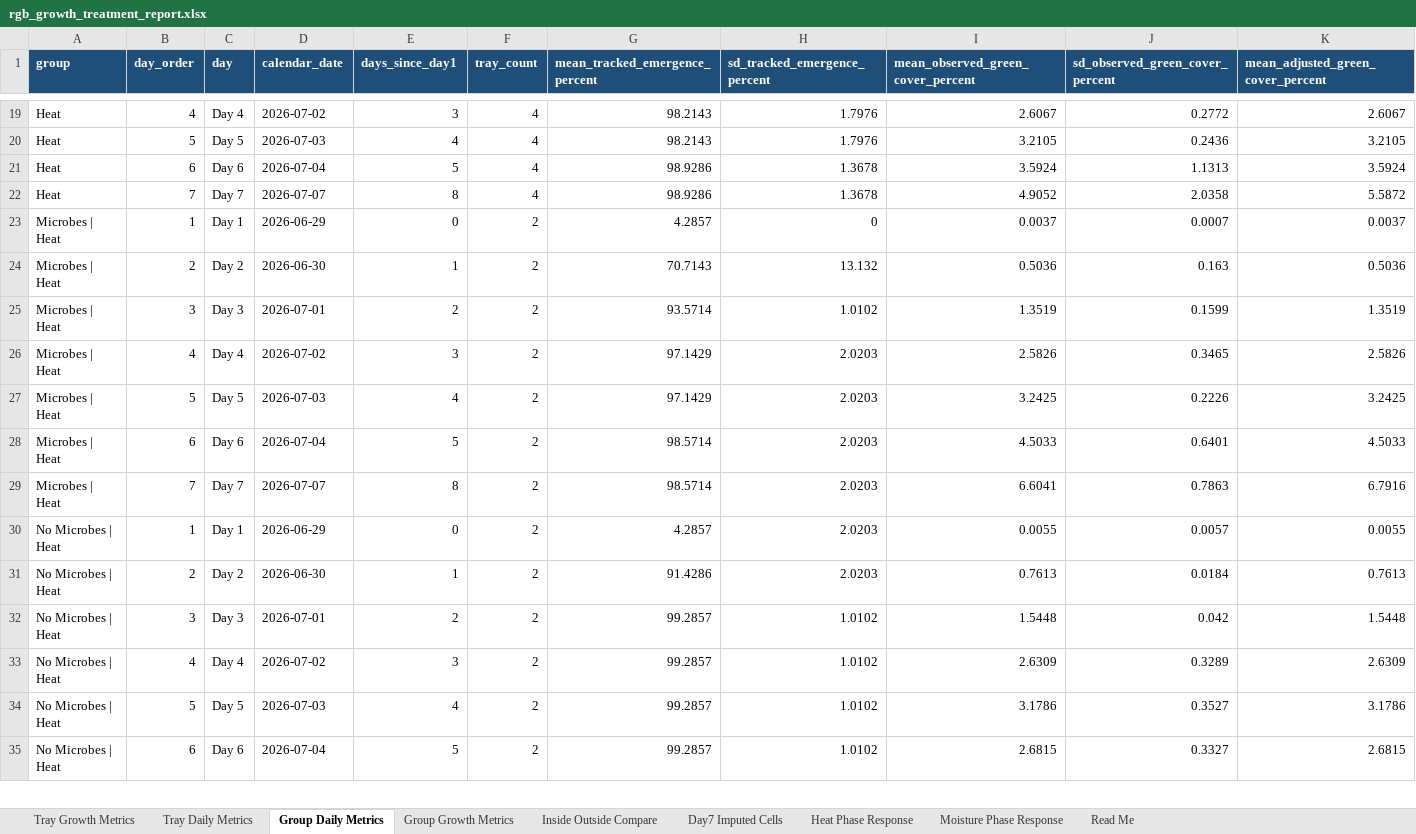
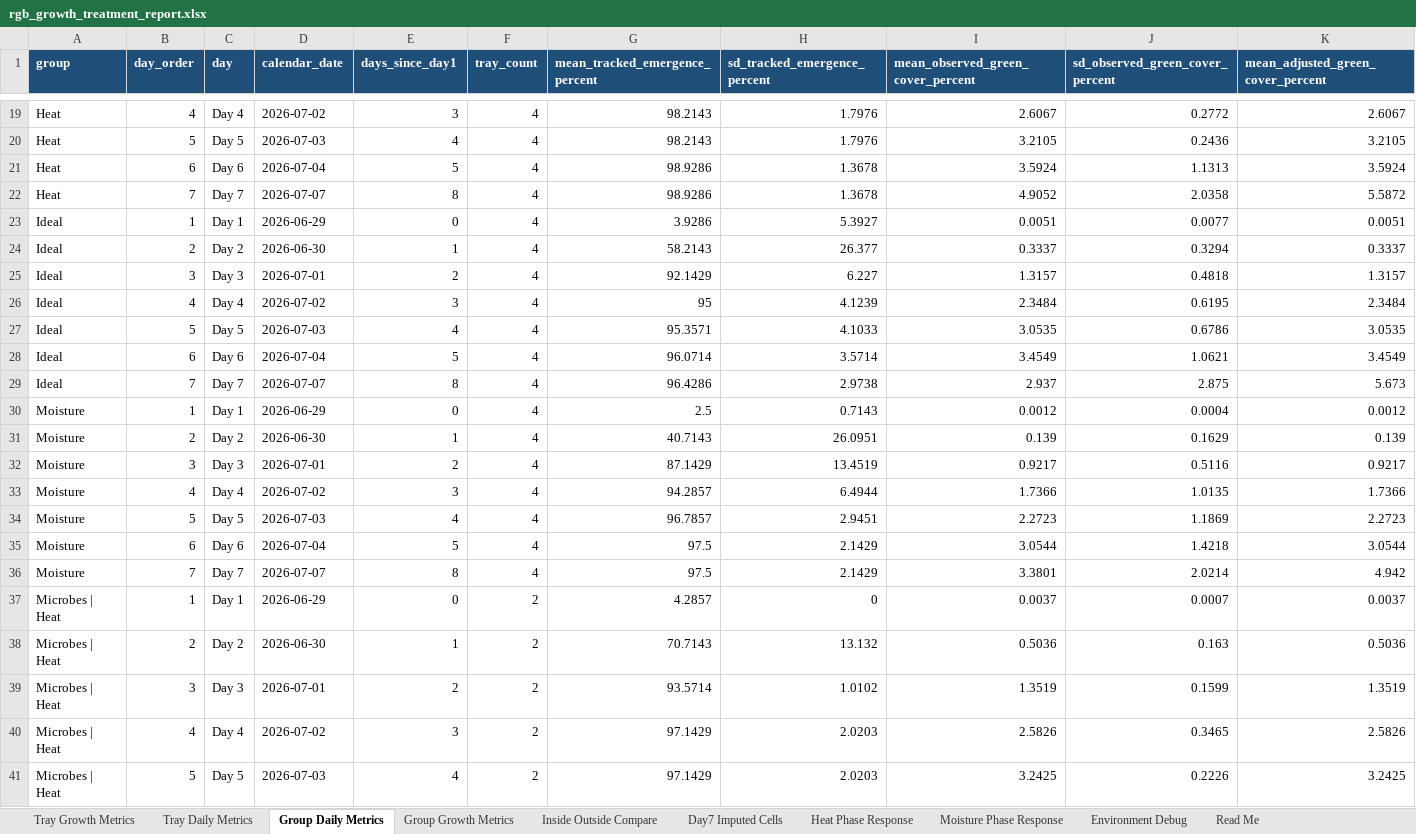
Before and after one commit to Shibbir-Turag/Internship, an Excel workbook: outputs/Third trial/05_RGB_Growth_Rate_Treatment_Comparison/_reports/rgb_growth_treatment_report.xlsx, sheet Group Daily Metrics, drawn as a sheet; only a part is shown, gaps mark what is left out; the shorter side is filled out with more unchanged rows; values as stored, in another font and other column widths than the file's, no borders; rows hold the shown columns only; the diff covers the shown part only; the diff names each change by its address in the sheet, - before the commit and + after, or states it on an @@ line.

```diff
--- a/outputs/Third trial/05_RGB_Growth_Rate_Treatment_Comparison/_reports/rgb_growth_treatment_report.xlsx (sheet Group Daily Metrics)
+++ b/outputs/Third trial/05_RGB_Growth_Rate_Treatment_Comparison/_reports/rgb_growth_treatment_report.xlsx (sheet Group Daily Metrics)
+sheet tab: Environment Debug
+row 23: Ideal | 1 | Day 1 | 2026-06-29 | 0 | 4 | 3.9286 | 5.3927 | 0.0051 | 0.0077 | 0.0051
+row 24: Ideal | 2 | Day 2 | 2026-06-30 | 1 | 4 | 58.2143 | 26.377 | 0.3337 | 0.3294 | 0.3337
+row 25: Ideal | 3 | Day 3 | 2026-07-01 | 2 | 4 | 92.1429 | 6.227 | 1.3157 | 0.4818 | 1.3157
+row 26: Ideal | 4 | Day 4 | 2026-07-02 | 3 | 4 | 95 | 4.1239 | 2.3484 | 0.6195 | 2.3484
+row 27: Ideal | 5 | Day 5 | 2026-07-03 | 4 | 4 | 95.3571 | 4.1033 | 3.0535 | 0.6786 | 3.0535
+row 28: Ideal | 6 | Day 6 | 2026-07-04 | 5 | 4 | 96.0714 | 3.5714 | 3.4549 | 1.0621 | 3.4549
+row 29: Ideal | 7 | Day 7 | 2026-07-07 | 8 | 4 | 96.4286 | 2.9738 | 2.937 | 2.875 | 5.673
+row 30: Moisture | 1 | Day 1 | 2026-06-29 | 0 | 4 | 2.5 | 0.7143 | 0.0012 | 0.0004 | 0.0012
+row 31: Moisture | 2 | Day 2 | 2026-06-30 | 1 | 4 | 40.7143 | 26.0951 | 0.139 | 0.1629 | 0.139
+row 32: Moisture | 3 | Day 3 | 2026-07-01 | 2 | 4 | 87.1429 | 13.4519 | 0.9217 | 0.5116 | 0.9217
+row 33: Moisture | 4 | Day 4 | 2026-07-02 | 3 | 4 | 94.2857 | 6.4944 | 1.7366 | 1.0135 | 1.7366
+row 34: Moisture | 5 | Day 5 | 2026-07-03 | 4 | 4 | 96.7857 | 2.9451 | 2.2723 | 1.1869 | 2.2723
+row 35: Moisture | 6 | Day 6 | 2026-07-04 | 5 | 4 | 97.5 | 2.1429 | 3.0544 | 1.4218 | 3.0544
+row 36: Moisture | 7 | Day 7 | 2026-07-07 | 8 | 4 | 97.5 | 2.1429 | 3.3801 | 2.0214 | 4.942
```
Also changed, not shown: 84 added rows and 113 edited cells elsewhere in this sheet, sheet Tray Daily Metrics, sheet Tray Growth Metrics, sheet Group Growth Metrics, sheet Moisture Phase Response, sheet Day7 Imputed Cells, sheet Inside Outside Compare, 1 more sheet, 26 other files.
